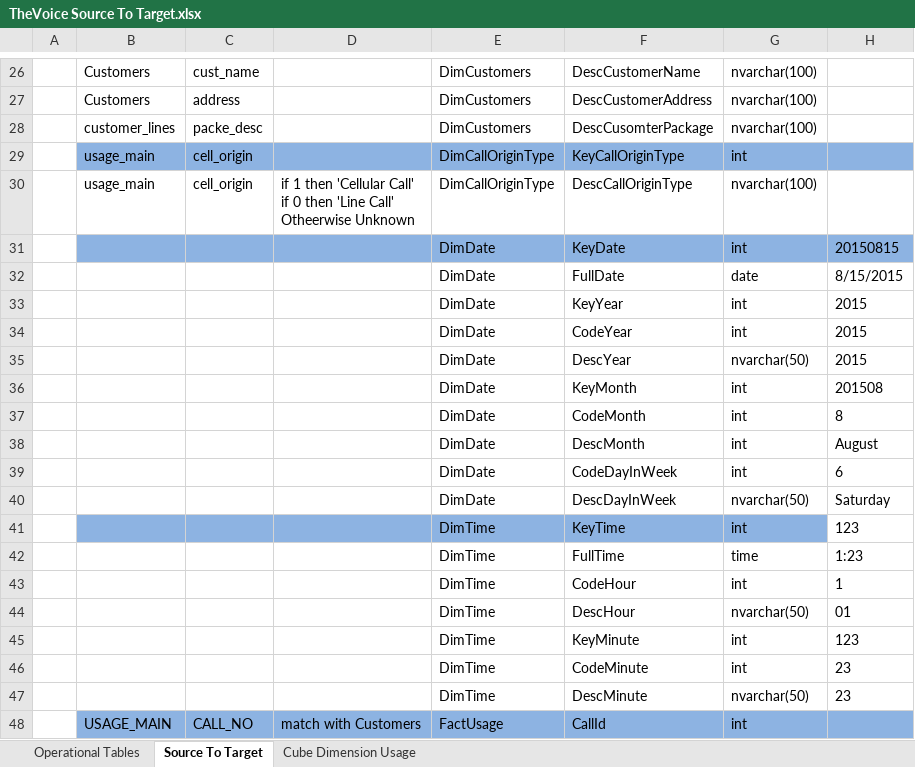
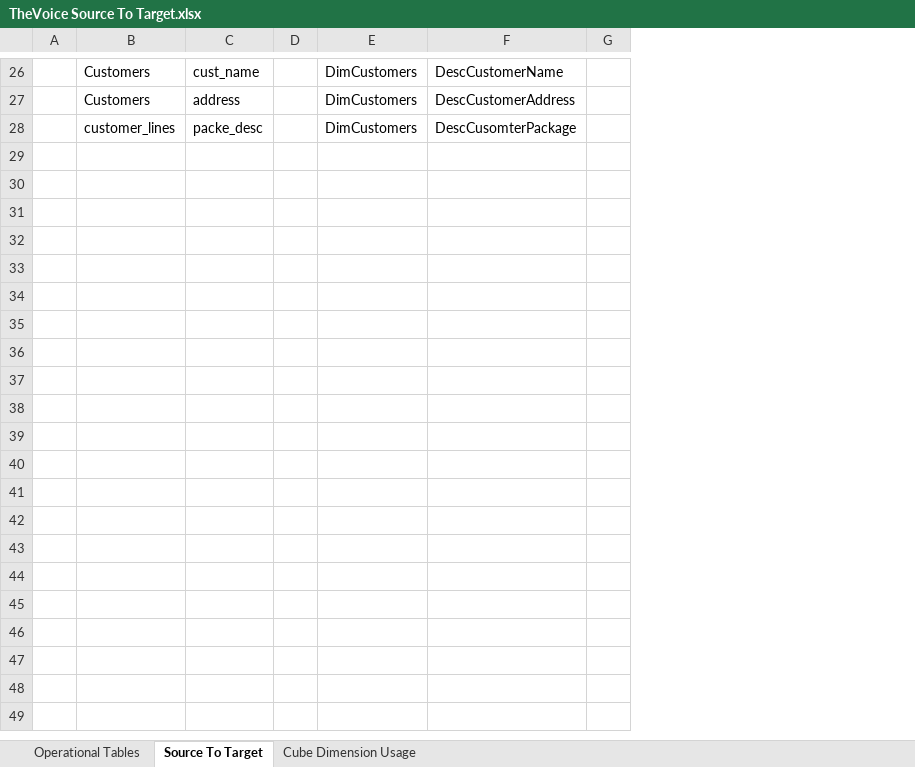
Before and after one commit to Alexandern1988/TheVoice---PySpark, an Excel workbook: TheVoice Source To Target.xlsx, sheet Source To Target, drawn as a sheet; only a part is shown, gaps mark what is left out; values as stored, in another font and other column widths than the file's, no borders; charts and pictures not drawn; removed rows and columns are numbered as before the commit, all else as after; ↵ is a line break in a cell; the diff covers the shown part only; the diff names each change by its address in the sheet, - before the commit and + after, or states it on an @@ line.

Commit message:
Develop DimCustomer staging

```diff
--- a/TheVoice Source To Target.xlsx (sheet Source To Target)
+++ b/TheVoice Source To Target.xlsx (sheet Source To Target)
-column D, empty
-column E, rows 26-28: all DimCustomers
-column F, rows 26-28: DescCustomerName | DescCustomerAddress | DescCusomterPackage
-column G, rows 26-28: all nvarchar(100)
-column H, empty
+column D, empty
+column E, rows 26-28: all DimCustomers
+column F, rows 26-28: DescCustomerName | DescCustomerAddress | DescCusomterPackage
+column G, empty
-row 29:  | usage_main | cell_origin |  | DimCallOriginType | KeyCallOriginType | int
-row 30:  | usage_main | cell_origin | if 1 then 'Cellular Call' ↵ if 0 then 'Line Call' ↵ Otheerwise Unknown | DimCallOriginType | DescCallOriginType | nvarchar(100)
-row 31:  |  |  |  | DimDate | KeyDate | int | 20150815
-row 32:  |  |  |  | DimDate | FullDate | date | 8/15/2015
-row 33:  |  |  |  | DimDate | KeyYear | int | 2015
-row 34:  |  |  |  | DimDate | CodeYear | int | 2015
-row 35:  |  |  |  | DimDate | DescYear | nvarchar(50) | 2015
-row 36:  |  |  |  | DimDate | KeyMonth | int | 201508
-row 37:  |  |  |  | DimDate | CodeMonth | int | 8
-row 38:  |  |  |  | DimDate | DescMonth | int | August
-row 39:  |  |  |  | DimDate | CodeDayInWeek | int | 6
-row 40:  |  |  |  | DimDate | DescDayInWeek | nvarchar(50) | Saturday
-row 41:  |  |  |  | DimTime | KeyTime | int | 123
-row 42:  |  |  |  | DimTime | FullTime | time | 1:23
-row 43:  |  |  |  | DimTime | CodeHour | int | 1
-row 44:  |  |  |  | DimTime | DescHour | nvarchar(50) | 01
-row 45:  |  |  |  | DimTime | KeyMinute | int | 123
-row 46:  |  |  |  | DimTime | CodeMinute | int | 23
-row 47:  |  |  |  | DimTime | DescMinute | nvarchar(50) | 23
-row 48:  | USAGE_MAIN | CALL_NO | match with Customers | FactUsage | CallId | int
```
Also changed, not shown: 35 removed rows and 1 hidden or unhidden row elsewhere in this sheet, sheet Operational Tables, hidden cells, charts or pictures, 11 other files.
